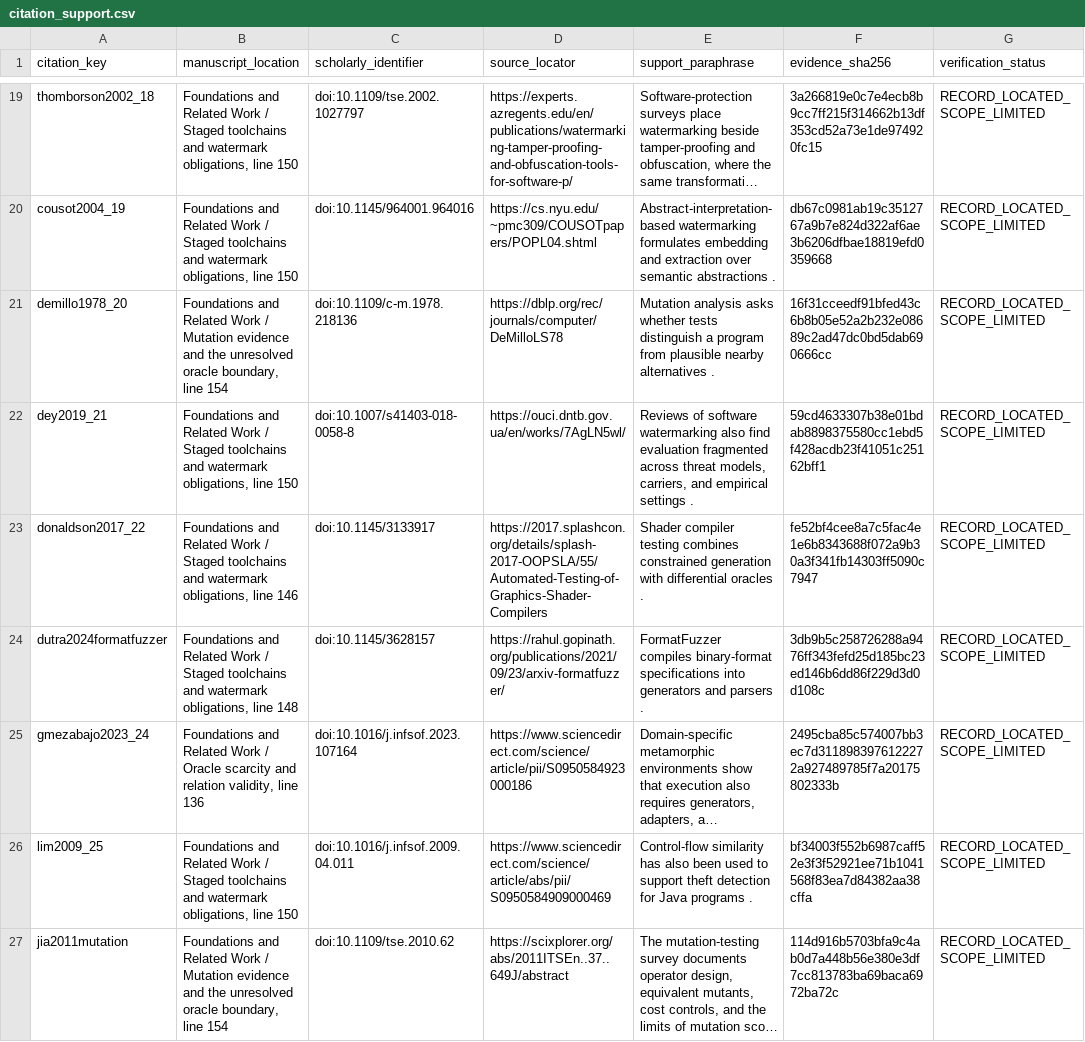
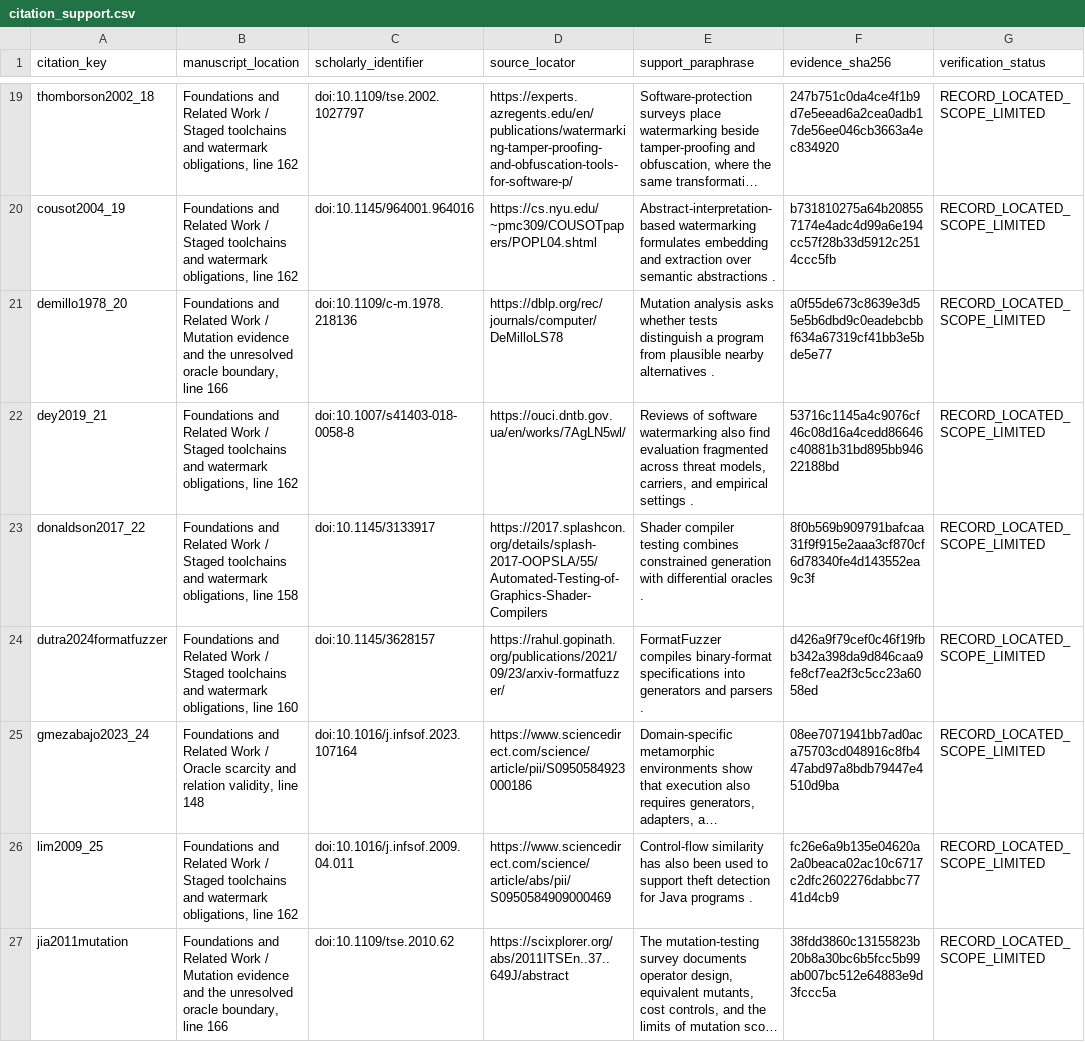
Before and after one commit to Haoyi-Zhang/ToolchainMark, a CSV file: citation_support.csv, drawn as a sheet; only a part is shown, gaps mark what is left out; long unchanged cells end in …; the diff covers the shown part only; the diff names each change by its address in the sheet, - before the commit and + after, or states it on an @@ line.

Commit message:
Align research implementation and reproducible evidence

```diff
--- a/citation_support.csv
+++ b/citation_support.csv
-B19:B20 (manuscript_location): …obligations, line 150
+B19:B20 (manuscript_location): …obligations, line 162
-F19 (evidence_sha256): 3a266819e0c7e4ecb8b9cc7ff215f314662b13df353cd52a73e1de974920fc15
+F19 (evidence_sha256): 247b751c0da4ce4f1b9d7e5eead6a2cea0adb17de56ee046cb3663a4ec834920
-F20 (evidence_sha256): db67c0981ab19c3512767a9b7e824d322af6ae3b6206dfbae18819efd0359668
+F20 (evidence_sha256): b731810275a64b208557174e4adc4d99a6e194cc57f28b33d5912c2514ccc5fb
-B21 (manuscript_location): …boundary, line 154
+B21 (manuscript_location): …boundary, line 166
-F21 (evidence_sha256): 16f31cceedf91bfed43c6b8b05e52a2b232e08689c2ad47dc0bd5dab690666cc
+F21 (evidence_sha256): a0f55de673c8639e3d55e5b6dbd9c0eadebcbbf634a67319cf41bb3e5bde5e77
-B22 (manuscript_location): …obligations, line 150
+B22 (manuscript_location): …obligations, line 162
-F22 (evidence_sha256): 59cd4633307b38e01bdab8898375580cc1ebd5f428acdb23f41051c25162bff1
+F22 (evidence_sha256): 53716c1145a4c9076cf46c08d16a4cedd86646c40881b31bd895bb94622188bd
-B23 (manuscript_location): …obligations, line 146
+B23 (manuscript_location): …obligations, line 158
-F23 (evidence_sha256): fe52bf4cee8a7c5fac4e1e6b8343688f072a9b30a3f341fb14303ff5090c7947
+F23 (evidence_sha256): 8f0b569b909791bafcaa31f9f915e2aaa3cf870cf6d78340fe4d143552ea9c3f
-B24 (manuscript_location): …obligations, line 148
+B24 (manuscript_location): …obligations, line 160
-F24 (evidence_sha256): 3db9b5c258726288a9476ff343fefd25d185bc23ed146b6dd86f229d3d0d108c
+F24 (evidence_sha256): d426a9f79cef0c46f19fbb342a398da9d846caa9fe8cf7ea2f3c5cc23a6058ed
-B25 (manuscript_location): …validity, line 136
+B25 (manuscript_location): …validity, line 148
-F25 (evidence_sha256): 2495cba85c574007bb3ec7d3118983976122272a927489785f7a20175802333b
+F25 (evidence_sha256): 08ee7071941bb7ad0aca75703cd048916c8fb447abd97a8bdb79447e4510d9ba
-B26 (manuscript_location): …obligations, line 150
+B26 (manuscript_location): …obligations, line 162
-F26 (evidence_sha256): bf34003f552b6987caff52e3f3f52921ee71b1041568f83ea7d84382aa38cffa
+F26 (evidence_sha256): fc26e6a9b135e04620a2a0beaca02ac10c6717c2dfc2602276dabbc7741d4cb9
-B27 (manuscript_location): …boundary, line 154
+B27 (manuscript_location): …boundary, line 166
-F27 (evidence_sha256): 114d916b5703bfa9c4ab0d7a448b56e380e3df7cc813783ba69baca6972ba72c
+F27 (evidence_sha256): 38fdd3860c13155823b20b8a30bc6b5fcc5b99ab007bc512e64883e9d3fccc5a
```
Also changed, not shown: 130 edited cells elsewhere in this file, audit/project_manifest.csv, results_manifest.csv.
